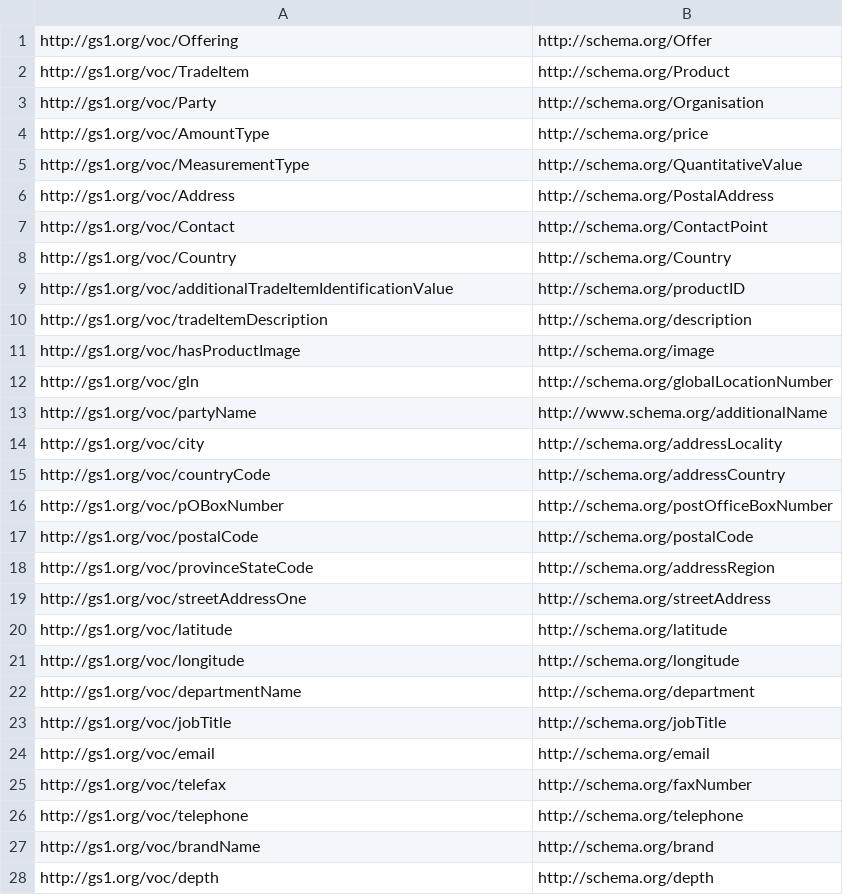
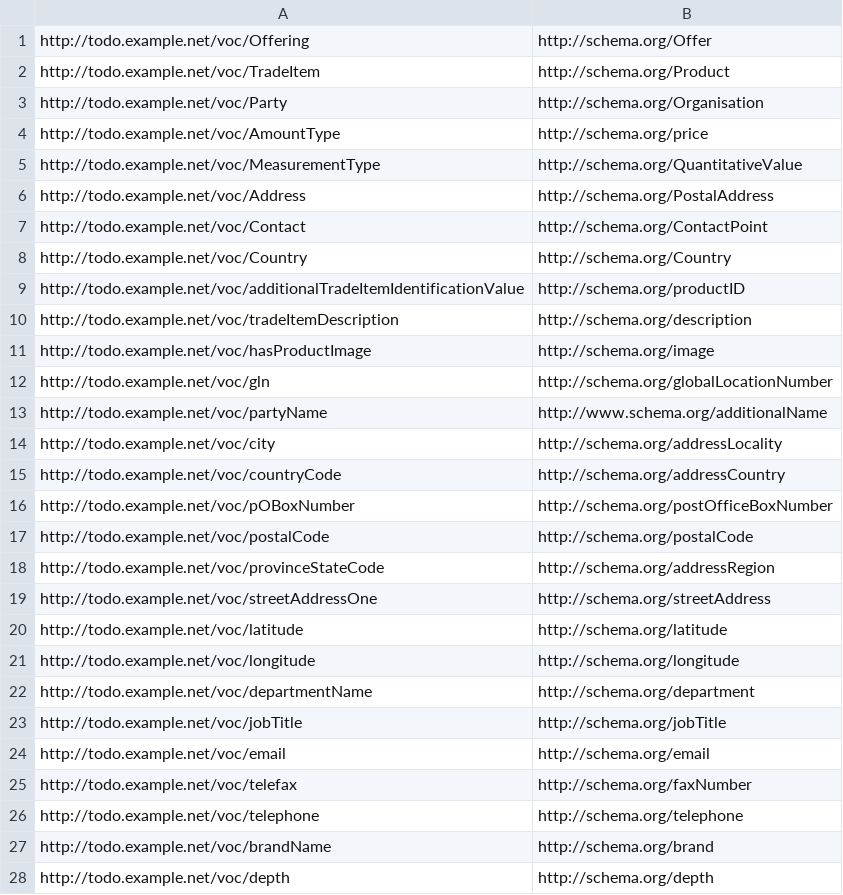
Before and after one commit to xgqfrms-GitHub/schemaorg, a CSV file: data/extext/gs1/sdo-gs1-seealso.csv, drawn as a sheet; only a part is shown; the diff covers the shown part only.

Commit message:
Corrected domain

```diff
--- a/data/extext/gs1/sdo-gs1-seealso.csv
+++ b/data/extext/gs1/sdo-gs1-seealso.csv
@@ -1,28 +1,28 @@
-http://gs1.org/voc/Offering ,  http://schema.org/Offer
-http://gs1.org/voc/TradeItem ,  http://schema.org/Product
-http://gs1.org/voc/Party ,  http://schema.org/Organisation
-http://gs1.org/voc/AmountType ,  http://schema.org/price
-http://gs1.org/voc/MeasurementType ,  http://schema.org/QuantitativeValue
-http://gs1.org/voc/Address ,  http://schema.org/PostalAddress
-http://gs1.org/voc/Contact ,  http://schema.org/ContactPoint
-http://gs1.org/voc/Country ,  http://schema.org/Country
-http://gs1.org/voc/additionalTradeItemIdentificationValue ,  http://schema.org/productID
-http://gs1.org/voc/tradeItemDescription ,  http://schema.org/description
-http://gs1.org/voc/hasProductImage ,  http://schema.org/image
-http://gs1.org/voc/gln ,  http://schema.org/globalLocationNumber
-http://gs1.org/voc/partyName ,  http://www.schema.org/additionalName
-http://gs1.org/voc/city ,  http://schema.org/addressLocality
-http://gs1.org/voc/countryCode ,  http://schema.org/addressCountry
-http://gs1.org/voc/pOBoxNumber ,  http://schema.org/postOfficeBoxNumber
-http://gs1.org/voc/postalCode ,  http://schema.org/postalCode
-http://gs1.org/voc/provinceStateCode ,  http://schema.org/addressRegion
-http://gs1.org/voc/streetAddressOne ,  http://schema.org/streetAddress
-http://gs1.org/voc/latitude ,  http://schema.org/latitude
-http://gs1.org/voc/longitude ,  http://schema.org/longitude
-http://gs1.org/voc/departmentName ,  http://schema.org/department
-http://gs1.org/voc/jobTitle ,  http://schema.org/jobTitle
-http://gs1.org/voc/email ,  http://schema.org/email
-http://gs1.org/voc/telefax ,  http://schema.org/faxNumber
-http://gs1.org/voc/telephone ,  http://schema.org/telephone
-http://gs1.org/voc/brandName ,  http://schema.org/brand
-http://gs1.org/voc/depth ,  http://schema.org/depth
+http://todo.example.net/voc/Offering ,  http://schema.org/Offer
+http://todo.example.net/voc/TradeItem ,  http://schema.org/Product
+http://todo.example.net/voc/Party ,  http://schema.org/Organisation
+http://todo.example.net/voc/AmountType ,  http://schema.org/price
+http://todo.example.net/voc/MeasurementType ,  http://schema.org/QuantitativeValue
+http://todo.example.net/voc/Address ,  http://schema.org/PostalAddress
+http://todo.example.net/voc/Contact ,  http://schema.org/ContactPoint
+http://todo.example.net/voc/Country ,  http://schema.org/Country
+http://todo.example.net/voc/additionalTradeItemIdentificationValue ,  http://schema.org/productID
+http://todo.example.net/voc/tradeItemDescription ,  http://schema.org/description
+http://todo.example.net/voc/hasProductImage ,  http://schema.org/image
+http://todo.example.net/voc/gln ,  http://schema.org/globalLocationNumber
+http://todo.example.net/voc/partyName ,  http://www.schema.org/additionalName
+http://todo.example.net/voc/city ,  http://schema.org/addressLocality
+http://todo.example.net/voc/countryCode ,  http://schema.org/addressCountry
+http://todo.example.net/voc/pOBoxNumber ,  http://schema.org/postOfficeBoxNumber
+http://todo.example.net/voc/postalCode ,  http://schema.org/postalCode
+http://todo.example.net/voc/provinceStateCode ,  http://schema.org/addressRegion
+http://todo.example.net/voc/streetAddressOne ,  http://schema.org/streetAddress
+http://todo.example.net/voc/latitude ,  http://schema.org/latitude
+http://todo.example.net/voc/longitude ,  http://schema.org/longitude
+http://todo.example.net/voc/departmentName ,  http://schema.org/department
+http://todo.example.net/voc/jobTitle ,  http://schema.org/jobTitle
+http://todo.example.net/voc/email ,  http://schema.org/email
+http://todo.example.net/voc/telefax ,  http://schema.org/faxNumber
+http://todo.example.net/voc/telephone ,  http://schema.org/telephone
+http://todo.example.net/voc/brandName ,  http://schema.org/brand
+http://todo.example.net/voc/depth ,  http://schema.org/depth
```
Also changed, not shown: 20 edited cells elsewhere in this file.
